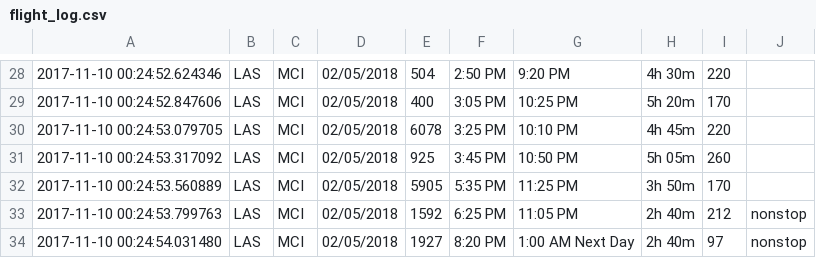
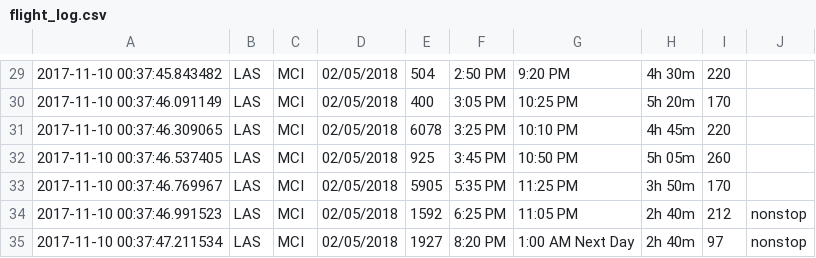
Before and after one commit to vchapple17/price-watcher, a CSV file: flight_log.csv, drawn as a sheet; only a part is shown, gaps mark what is left out; the diff covers the shown part only.

```diff
--- a/flight_log.csv
+++ b/flight_log.csv
@@ -28,7 +29,7 @@
-2017-11-10 00:24:52.624346, LAS, MCI, 02/05/2018, 504, 2:50 PM, 9:20 PM, 4h 30m, 220
-2017-11-10 00:24:52.847606, LAS, MCI, 02/05/2018, 400, 3:05 PM, 10:25 PM, 5h 20m, 170
-2017-11-10 00:24:53.079705, LAS, MCI, 02/05/2018, 6078, 3:25 PM, 10:10 PM, 4h 45m, 220
-2017-11-10 00:24:53.317092, LAS, MCI, 02/05/2018, 925, 3:45 PM, 10:50 PM, 5h 05m, 260
-2017-11-10 00:24:53.560889, LAS, MCI, 02/05/2018, 5905, 5:35 PM, 11:25 PM, 3h 50m, 170
-2017-11-10 00:24:53.799763, LAS, MCI, 02/05/2018, 1592, 6:25 PM, 11:05 PM, 2h 40m, 212, nonstop
-2017-11-10 00:24:54.031480, LAS, MCI, 02/05/2018, 1927, 8:20 PM, 1:00 AM Next Day, 2h 40m, 97, nonstop
+2017-11-10 00:37:45.843482, LAS, MCI, 02/05/2018, 504, 2:50 PM, 9:20 PM, 4h 30m, 220
+2017-11-10 00:37:46.091149, LAS, MCI, 02/05/2018, 400, 3:05 PM, 10:25 PM, 5h 20m, 170
+2017-11-10 00:37:46.309065, LAS, MCI, 02/05/2018, 6078, 3:25 PM, 10:10 PM, 4h 45m, 220
+2017-11-10 00:37:46.537405, LAS, MCI, 02/05/2018, 925, 3:45 PM, 10:50 PM, 5h 05m, 260
+2017-11-10 00:37:46.769967, LAS, MCI, 02/05/2018, 5905, 5:35 PM, 11:25 PM, 3h 50m, 170
+2017-11-10 00:37:46.991523, LAS, MCI, 02/05/2018, 1592, 6:25 PM, 11:05 PM, 2h 40m, 212, nonstop
+2017-11-10 00:37:47.211534, LAS, MCI, 02/05/2018, 1927, 8:20 PM, 1:00 AM Next Day, 2h 40m, 97, nonstop
```
Also changed, not shown: 1 added row and 27 edited cells elsewhere in this file, 1 other file.
